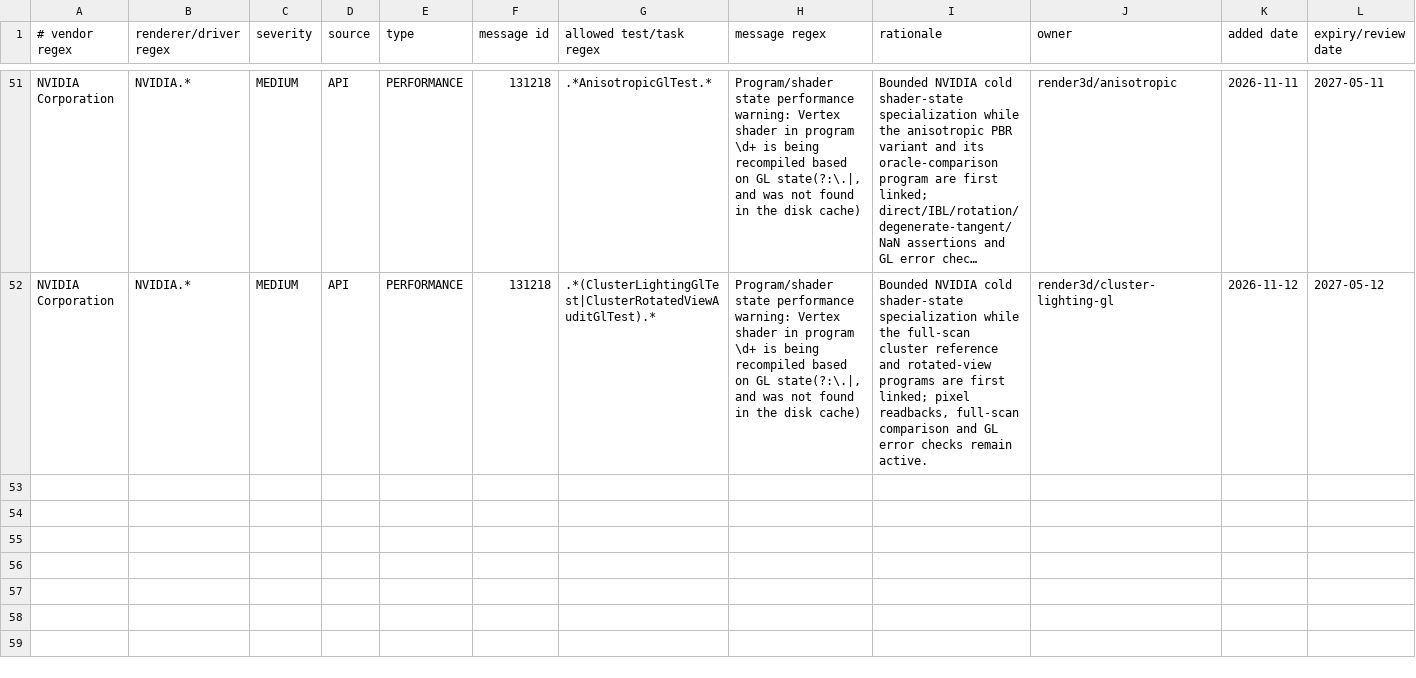
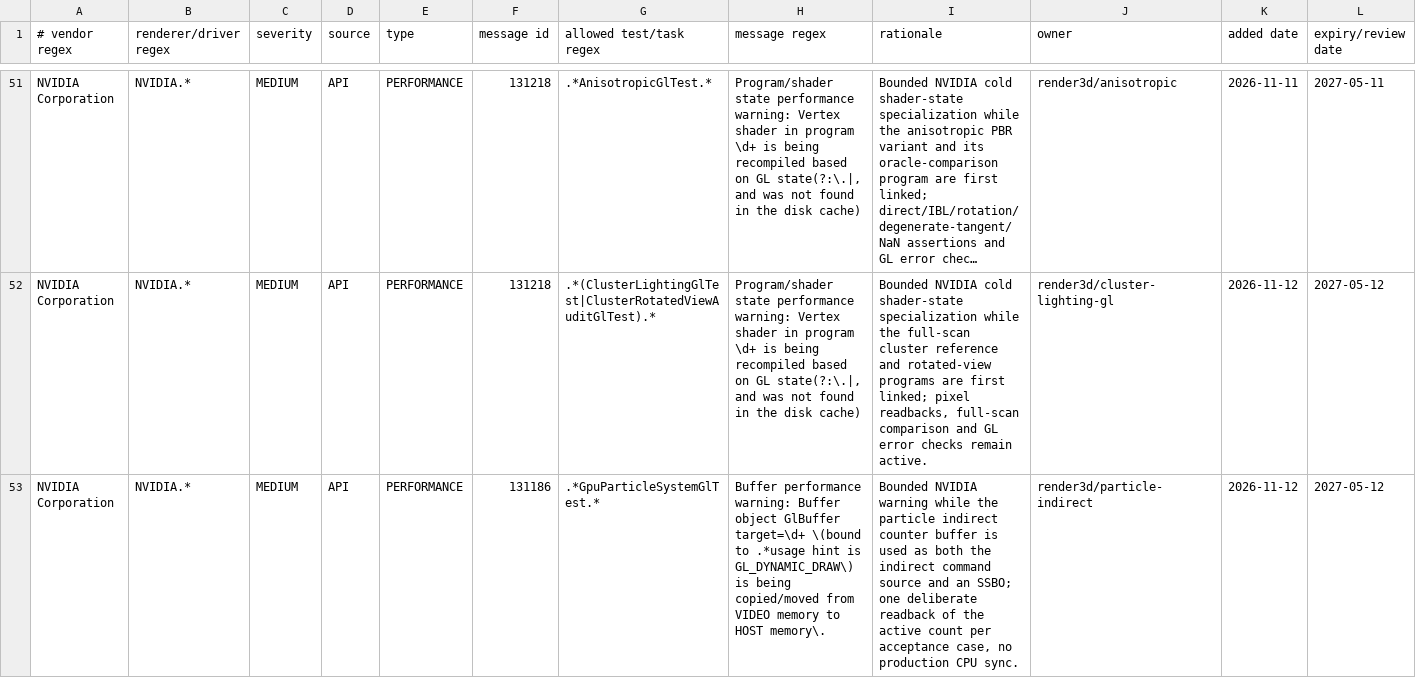
Before and after one commit to KLjiana/haikalat, a TSV file: config/gl-debug-policy.tsv, drawn as a sheet; only a part is shown, gaps mark what is left out; long unchanged cells end in …; rows hold the shown columns only; the diff names each change by its address in the sheet, - before the commit and + after, or states it on an @@ line.

Commit message:
feat(render): integrate the GPU particle indirect owner
Cherry-pick the active-set compute/indirect draw system, typed drawArraysIndirect command support, the projection-scaled billboard fix, public API notes, focused lists and the bounded NVIDIA 131186 policy row (52 rows).

```diff
--- a/config/gl-debug-policy.tsv
+++ b/config/gl-debug-policy.tsv
+row 53: NVIDIA Corporation | NVIDIA.* | MEDIUM | API | PERFORMANCE | 131186 | .*GpuParticleSystemGlTest.* | Buffer performance warning: Buffer object GlBuffer target=\d+ \(bound to .*usage hint is GL_DYNAMIC_DRAW\) is being copied/moved from VIDEO memory to HOST memory\. | Bounded NVIDIA warning while the particle indirect counter buffer is used as both the indirect command source and an SSBO; one deliberate readback of the active count per acceptance case, no production CPU sync. | render3d/particle-indirect | 2026-11-12 | 2027-05-12
```
Also changed, not shown: 3 other files.
